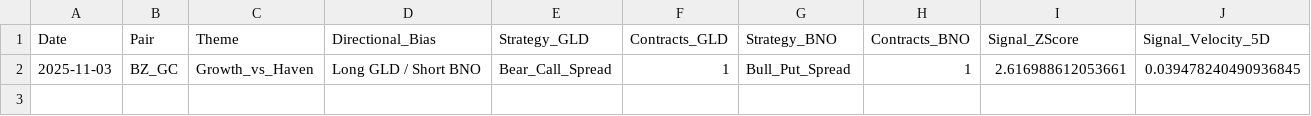
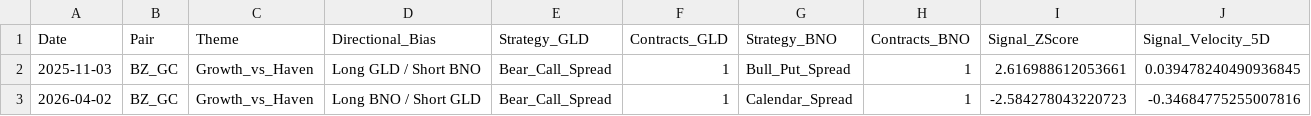
Before and after one commit to bluetopazz/quant, a CSV file: journal_bz_gc.csv, drawn as a sheet; only a part is shown; rows hold the shown columns only; the diff names each change by its address in the sheet, - before the commit and + after, or states it on an @@ line.

```diff
--- a/journal_bz_gc.csv
+++ b/journal_bz_gc.csv
+row 3: 2026-04-02 | BZ_GC | Growth_vs_Haven | Long BNO / Short GLD | Bear_Call_Spread | 1 | Calendar_Spread | 1 | -2.584278043220723 | -0.34684775255007816
```
Also changed, not shown: journal_chf_eur.csv, journal_chf_gc.csv, 8 other files.
